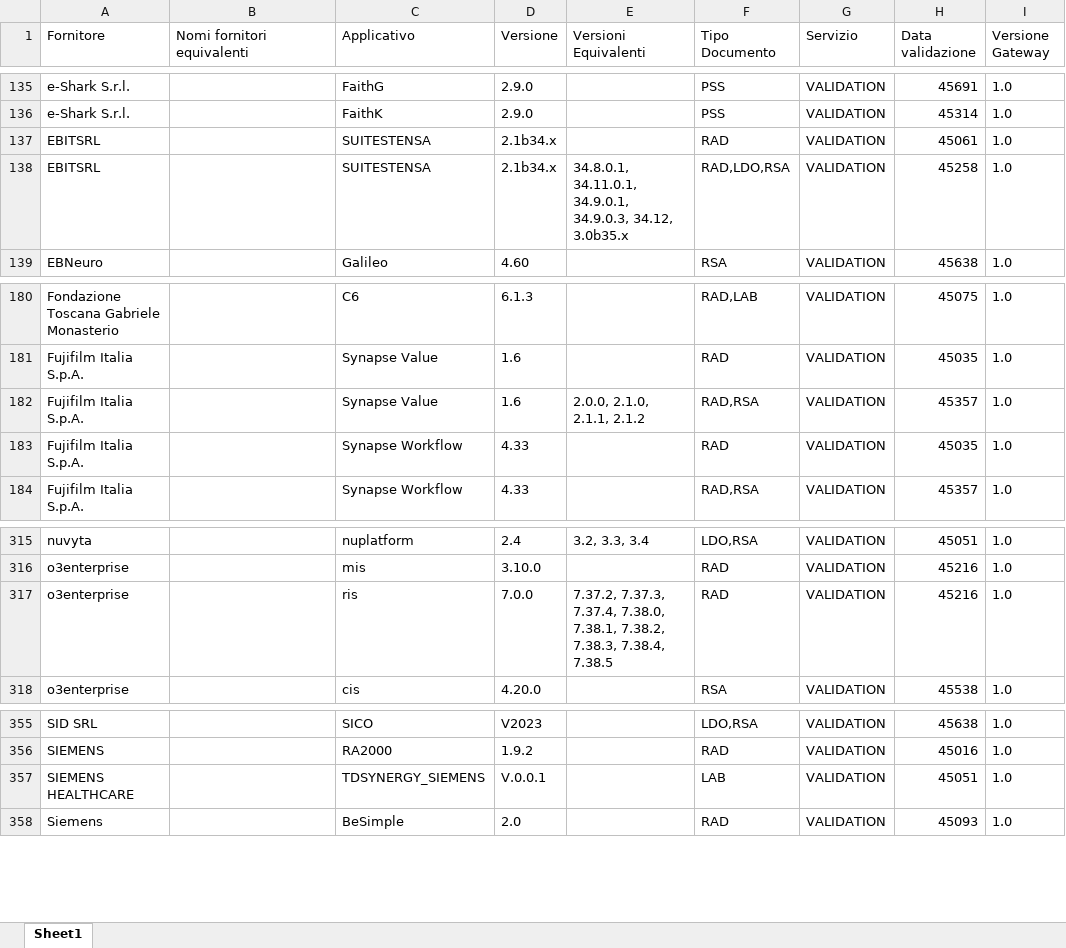
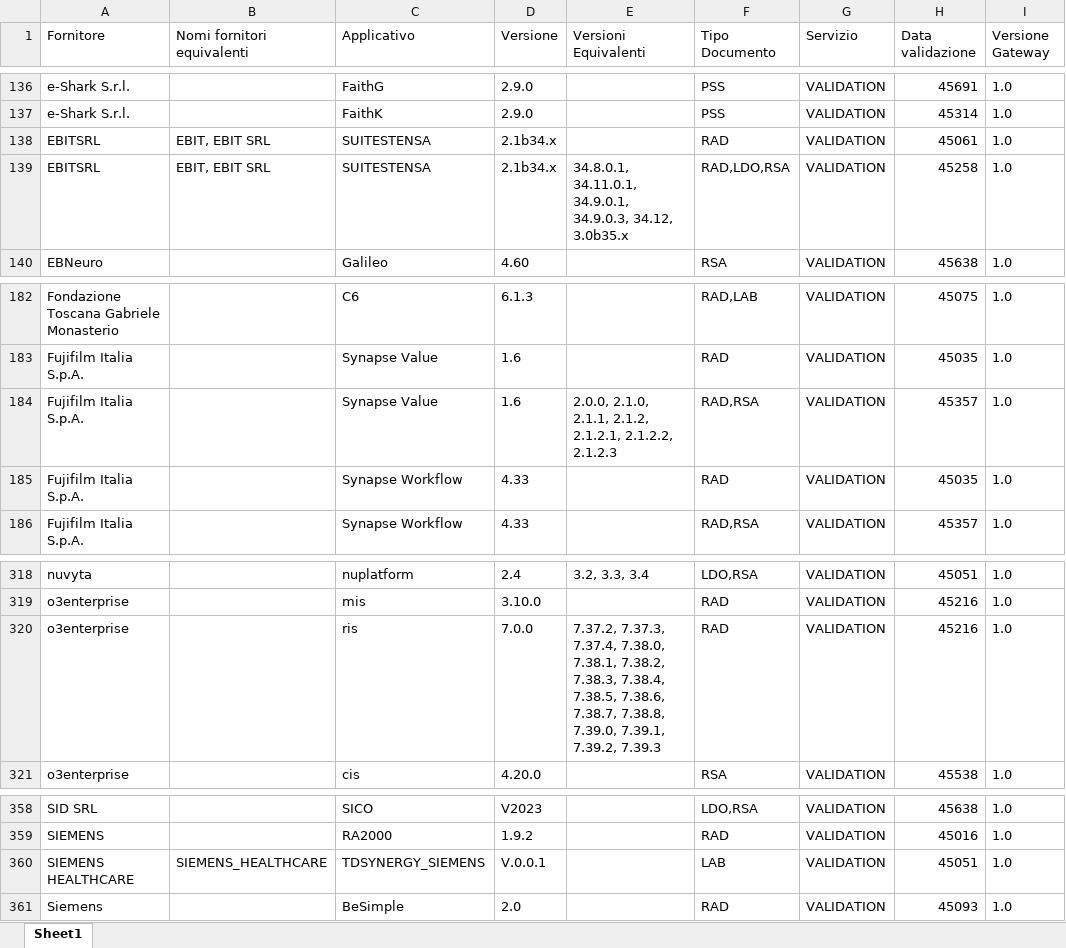
Before and after one commit to ministero-salute/it-fse-accreditati, an Excel workbook: RESULTS/results.xlsx, sheet Sheet1, drawn as a sheet; only a part is shown, gaps mark what is left out; values as stored, in another font and other column widths than the file's, no borders; addresses are those after the commit; the diff covers the shown part only; the diff names each change by its address in the sheet, - before the commit and + after, or states it on an @@ line.

```diff
--- a/RESULTS/results.xlsx (sheet Sheet1)
+++ b/RESULTS/results.xlsx (sheet Sheet1)
-B138:B139 (Nomi fornitori equivalenti): (empty)
+B138:B139 (Nomi fornitori equivalenti): EBIT, EBIT SRL
-E184 (Versioni Equivalenti): 2.0.0, 2.1.0, 2.1.1, 2.1.2
+E184 (Versioni Equivalenti): 2.0.0, 2.1.0, 2.1.1, 2.1.2, 2.1.2.1, 2.1.2.2, 2.1.2.3
-E320 (Versioni Equivalenti): …7.38.3, 7.38.4, 7.38.5
+E320 (Versioni Equivalenti): …7.38.3, 7.38.4, 7.38.5, 7.38.6, 7.38.7, 7.38.8, 7.39.0, 7.39.1, 7.39.2, 7.39.3
-B360 (Nomi fornitori equivalenti): (empty)
+B360 (Nomi fornitori equivalenti): SIEMENS_HEALTHCARE
```
Also changed, not shown: 4 added rows and 22 edited cells elsewhere in this sheet, 2 other files.
